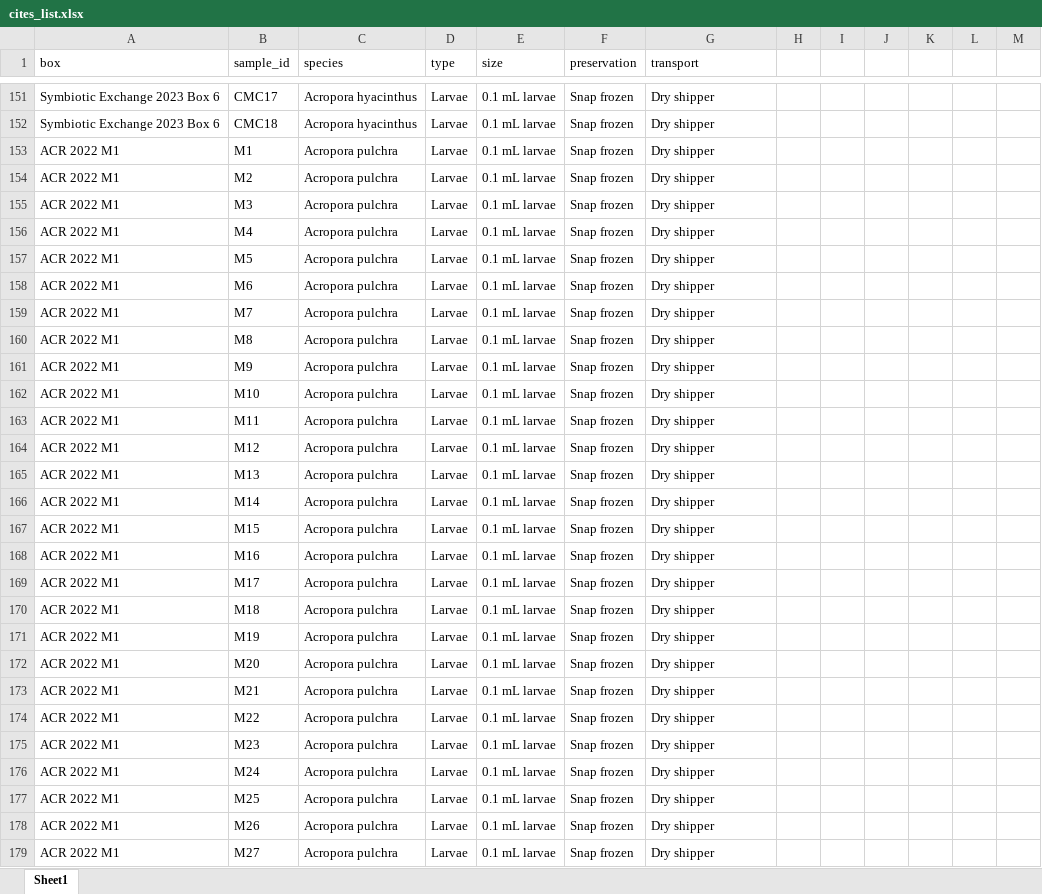
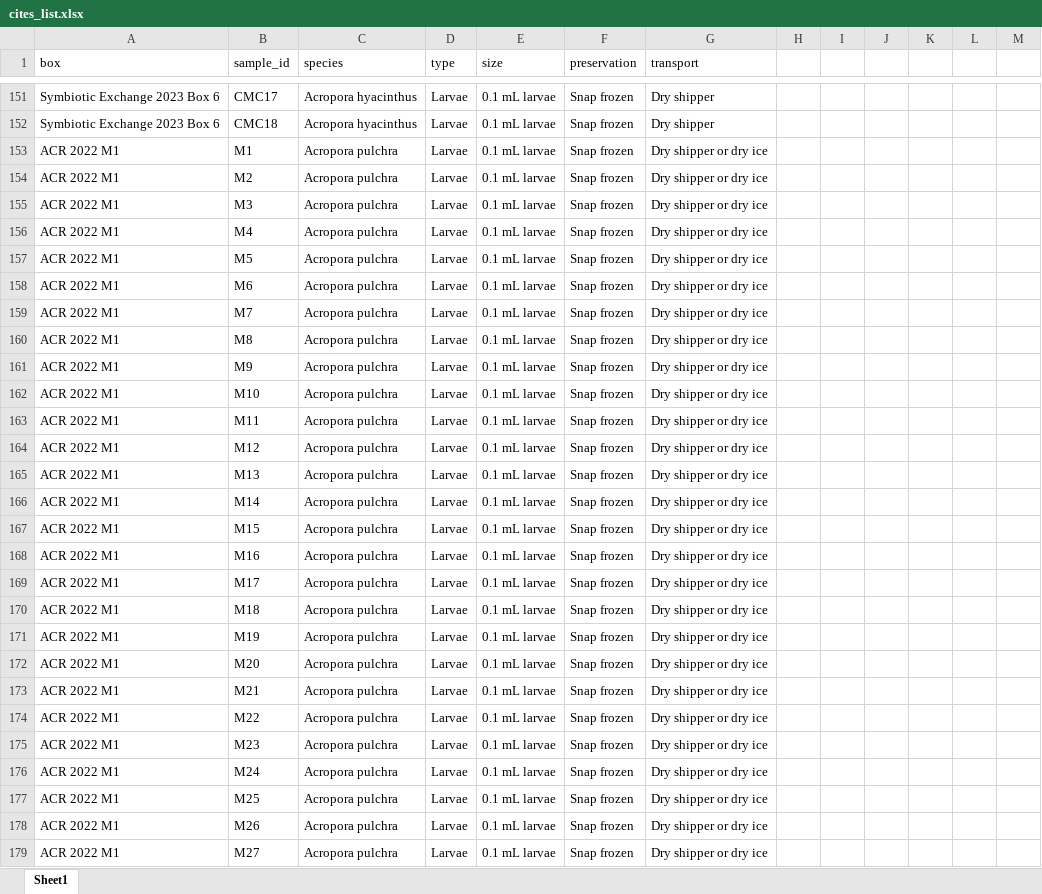
Before and after one commit to AHuffmyer/moorea_symbiotic_exchange_2023, an Excel workbook: cites_list.xlsx, sheet Sheet1, drawn as a sheet; only a part is shown, gaps mark what is left out; values as stored, in another font and other column widths than the file's, no borders; the diff covers the shown part only; the diff names each change by its address in the sheet, - before the commit and + after, or states it on an @@ line.

Commit message:
added info for dry ice

```diff
--- a/cites_list.xlsx (sheet Sheet1)
+++ b/cites_list.xlsx (sheet Sheet1)
-G153:G179 (transport): Dry shipper
+G153:G179 (transport): Dry shipper or dry ice
```
Also changed, not shown: 105 edited cells elsewhere in this sheet.
